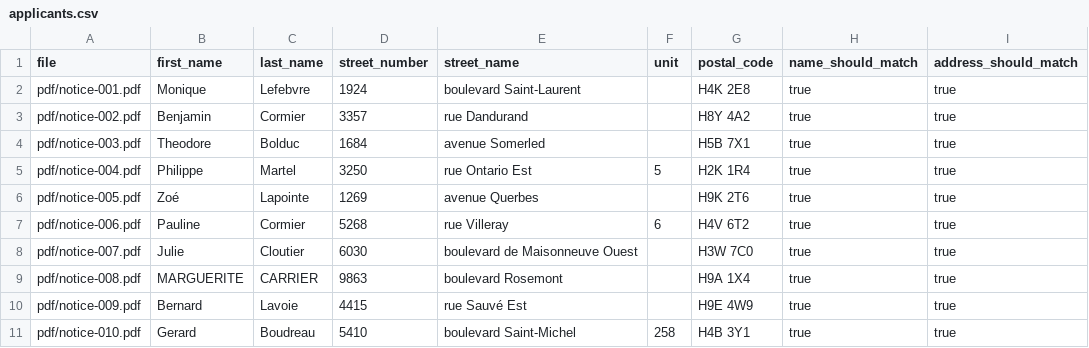
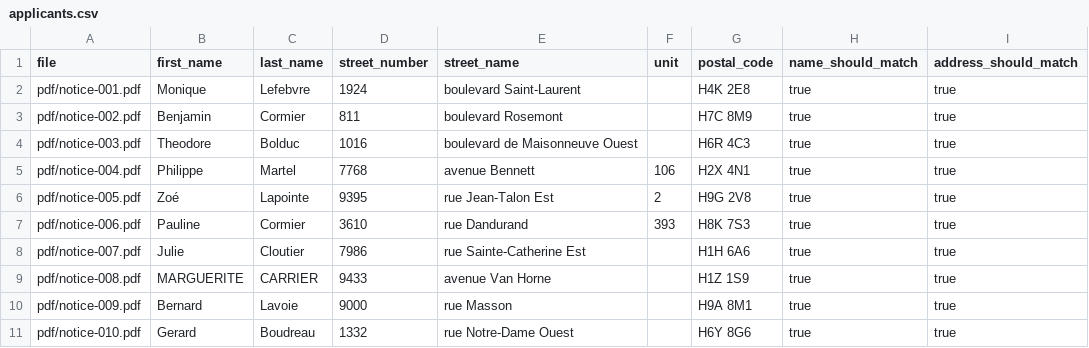
Before and after one commit to B-A-D-R-SL/iris, a CSV file: mock-data/notices/applicants.csv, drawn as a sheet; only a part is shown; the diff covers the shown part only; the diff names each change by its address in the sheet, - before the commit and + after, or states it on an @@ line.

Commit message:
Fixed format of notices to more accurately reflect real-life

```diff
--- a/mock-data/notices/applicants.csv
+++ b/mock-data/notices/applicants.csv
-D3 (street_number): 3357
+D3 (street_number): 811
-E3 (street_name): rue Dandurand
+E3 (street_name): boulevard Rosemont
-G3 (postal_code): H8Y 4A2
+G3 (postal_code): H7C 8M9
-D4 (street_number): 1684
+D4 (street_number): 1016
-E4 (street_name): avenue Somerled
+E4 (street_name): boulevard de Maisonneuve Ouest
-G4 (postal_code): H5B 7X1
+G4 (postal_code): H6R 4C3
-D5 (street_number): 3250
+D5 (street_number): 7768
-E5 (street_name): rue Ontario Est
+E5 (street_name): avenue Bennett
-F5 (unit): 5
+F5 (unit): 106
-G5 (postal_code): H2K 1R4
+G5 (postal_code): H2X 4N1
-D6 (street_number): 1269
+D6 (street_number): 9395
-E6 (street_name): avenue Querbes
+E6 (street_name): rue Jean-Talon Est
-F6 (unit): (empty)
+F6 (unit): 2
-G6 (postal_code): H9K 2T6
+G6 (postal_code): H9G 2V8
-D7 (street_number): 5268
+D7 (street_number): 3610
-E7 (street_name): rue Villeray
+E7 (street_name): rue Dandurand
-F7 (unit): 6
+F7 (unit): 393
-G7 (postal_code): H4V 6T2
+G7 (postal_code): H8K 7S3
-D8 (street_number): 6030
+D8 (street_number): 7986
-E8 (street_name): boulevard de Maisonneuve Ouest
+E8 (street_name): rue Sainte-Catherine Est
-G8 (postal_code): H3W 7C0
+G8 (postal_code): H1H 6A6
-D9 (street_number): 9863
+D9 (street_number): 9433
-E9 (street_name): boulevard Rosemont
+E9 (street_name): avenue Van Horne
-G9 (postal_code): H9A 1X4
+G9 (postal_code): H1Z 1S9
-D10 (street_number): 4415
+D10 (street_number): 9000
-E10 (street_name): rue Sauvé Est
+E10 (street_name): rue Masson
-G10 (postal_code): H9E 4W9
+G10 (postal_code): H9A 8M1
-D11 (street_number): 5410
+D11 (street_number): 1332
-E11 (street_name): boulevard Saint-Michel
+E11 (street_name): rue Notre-Dame Ouest
-F11 (unit): 258
+F11 (unit): (empty)
-G11 (postal_code): H4B 3Y1
+G11 (postal_code): H6Y 8G6
```
Also changed, not shown: 143 edited cells elsewhere in this file, mock-data/notices/truth.csv, 56 other files.
